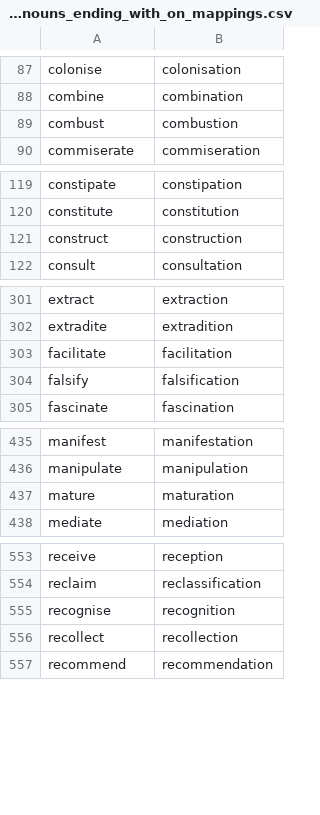
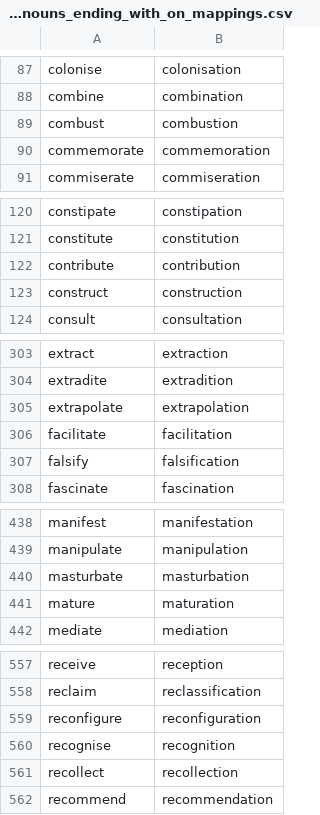
Before and after one commit to michaellavelle/language, a CSV file: verb-noun-pairs/src/main/resources/english/verb-noun-pairs/en-GB/verb_noun_pairs_nouns_ending_with_on_mappings.csv, drawn as a sheet; only a part is shown, gaps mark what is left out; the diff covers the shown part only.

```diff
--- a/verb-noun-pairs/src/main/resources/english/verb-noun-pairs/en-GB/verb_noun_pairs_nouns_ending_with_on_mappings.csv
+++ b/verb-noun-pairs/src/main/resources/english/verb-noun-pairs/en-GB/verb_noun_pairs_nouns_ending_with_on_mappings.csv
@@ -89,2 +89,3 @@ combine,combination
 combust,combustion
+commemorate, commemoration
 commiserate,commiseration
@@ -120,2 +121,3 @@ constipate,constipation
 constitute,constitution
+contribute,contribution
 construct,construction
@@ -302,2 +304,3 @@ extract,extraction
 extradite,extradition
+extrapolate,extrapolation
 facilitate,facilitation
@@ -436,2 +439,3 @@ manifest,manifestation
 manipulate,manipulation
+masturbate,masturbation
 mature,maturation
@@ -554,2 +558,3 @@ receive,reception
 reclaim,reclassification
+reconfigure,reconfiguration
 recognise,recognition
```
Also changed, not shown: 1 added row and 1 edited cell elsewhere in this file, verb-noun-pairs/src/main/resources/english/verb-noun-pairs/en-GB/verb_noun_pairs_nouns_ending_with_nt_mappings.csv, 9 other files.
